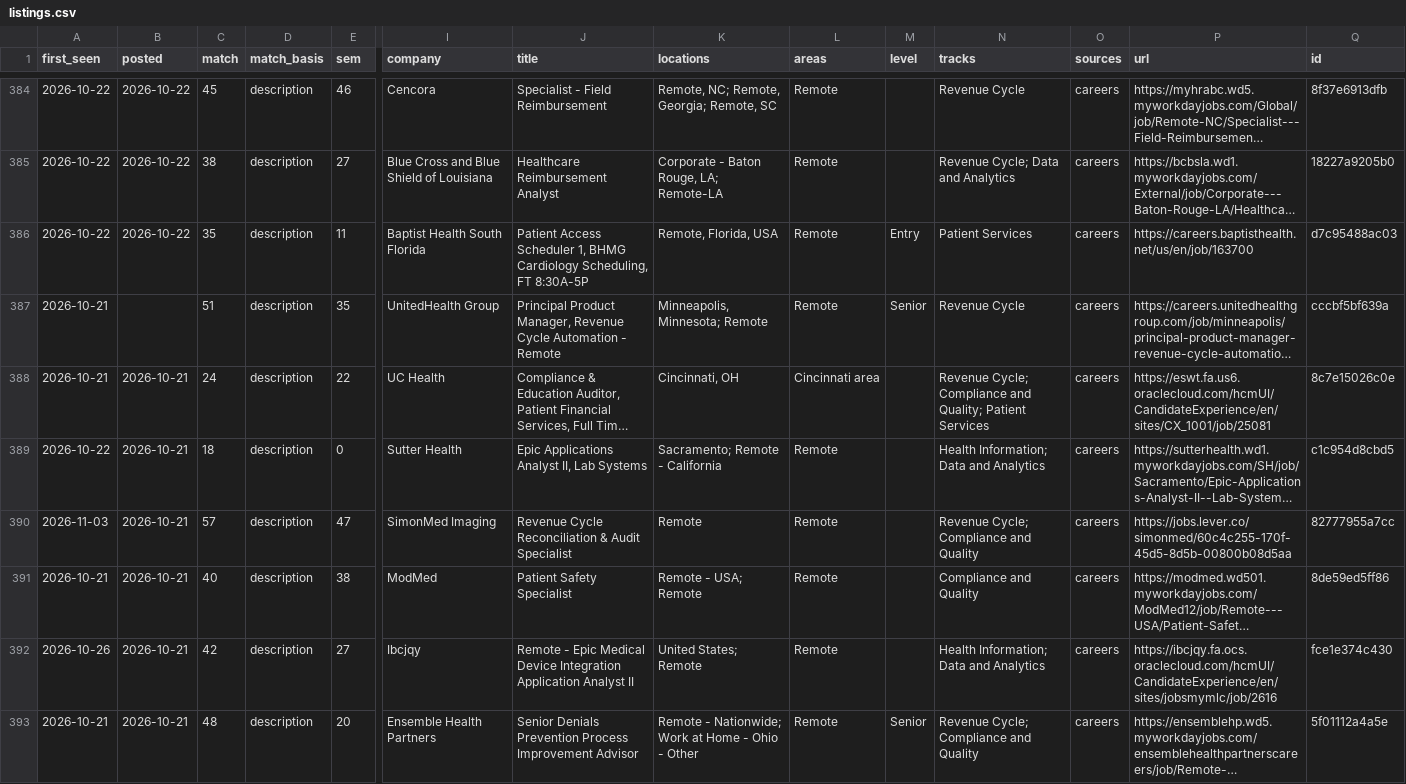
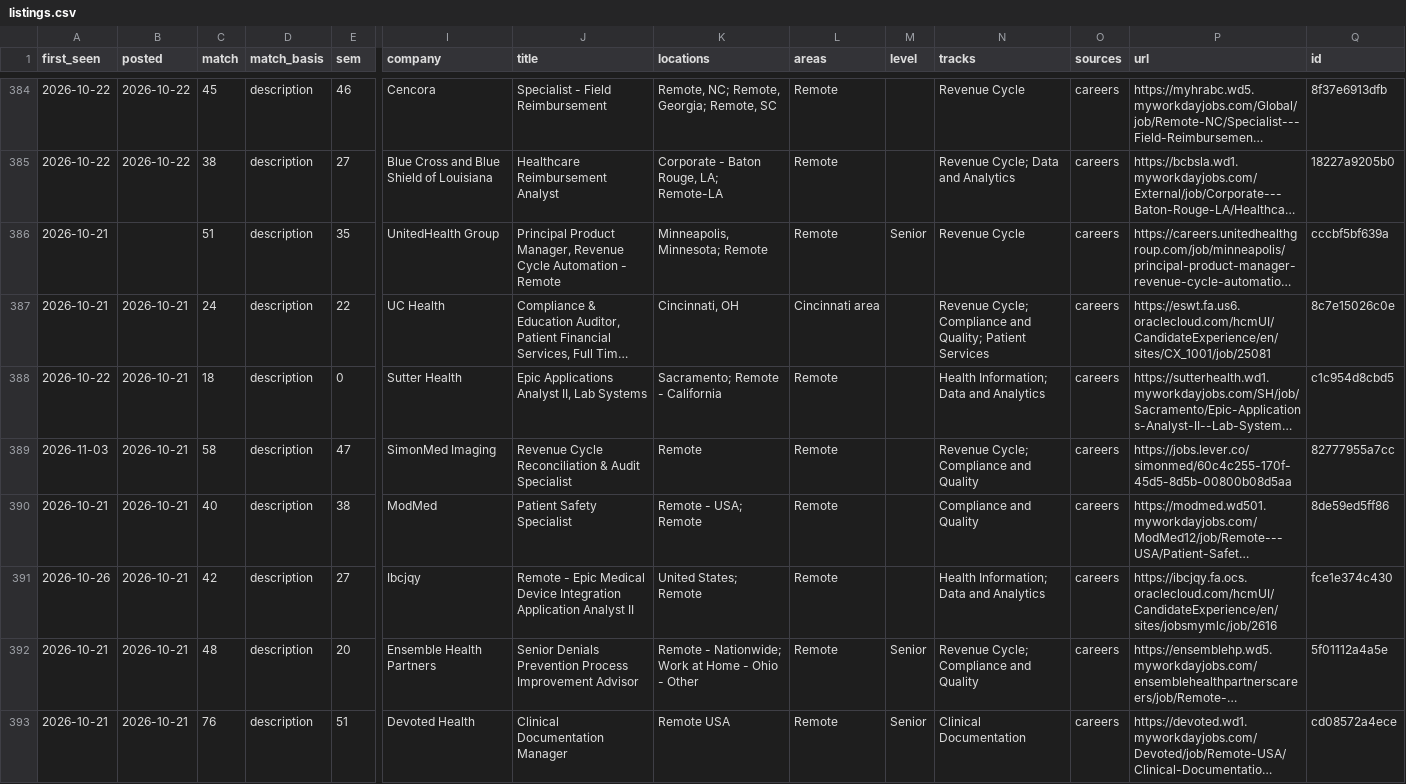
Before and after one commit to Neal-dandrea/health-information-jobs, a CSV file: docs/listings.csv, drawn as a sheet; only a part is shown, gaps mark what is left out; the shorter side is filled out with more unchanged rows; long unchanged cells end in …; removed rows and columns are numbered as before the commit, all else as after; rows hold the shown columns only; the diff covers the shown part only; the diff names each change by its address in the sheet, - before the commit and + after, or states it on an @@ line.

```diff
--- a/docs/listings.csv
+++ b/docs/listings.csv
-row 386: 2026-10-22 | 2026-10-22 | 35 | description | 11 | Baptist Health South Florida | Patient Access Scheduler 1, BHMG Cardiology Scheduling, FT 8:30A-5P | Remote, Florida, USA | Remote | Entry | Patient Services | careers | https://careers.baptisthealth.net/us/en/job/163700 | d7c95488ac03
-C389 (match): 57
+C389 (match): 58
```
Also changed, not shown: 1 added row, 1 removed row and 48 edited cells elsewhere in this file, 7 other files.
